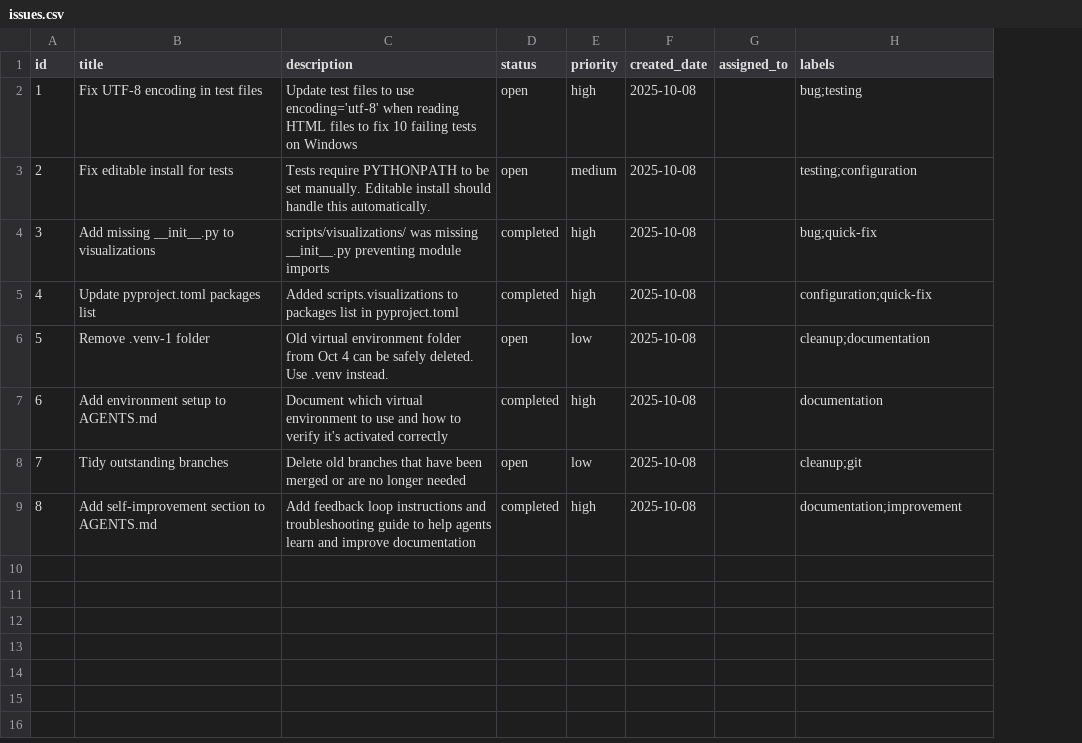
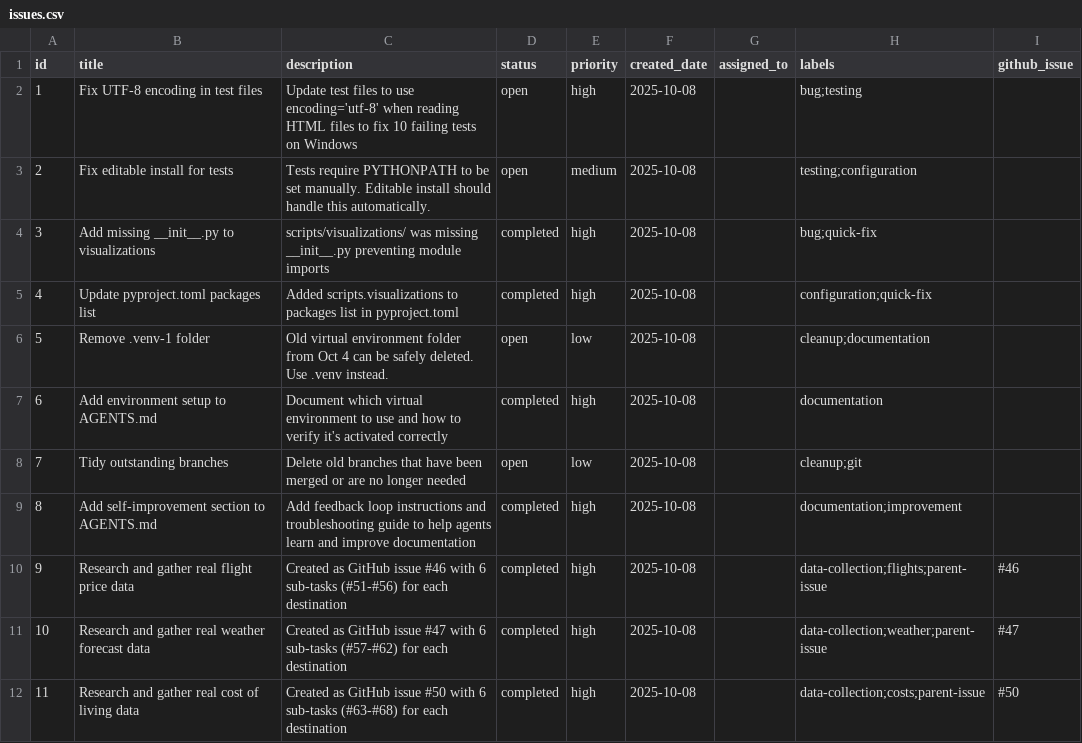
Before and after one commit to NCAsterism/places2go, a CSV file: data/issues.csv, drawn as a sheet; the diff names each change by its address in the sheet, - before the commit and + after, or states it on an @@ line.

Commit message:
docs: add GitHub issue tracking and data collection process documentation
- Updated issues.csv with github_issue column to link to GitHub issues
- Created DATA_COLLECTION_ISSUES.md with complete reference for data collection workflow
- Documents parent issues #46 (flights), #47 (weather), #50 (costs)
- Includes GitHub CLI commands for issue management and assignment
- References all 21 data collection issues (3 parent + 18 sub-tasks)

```diff
--- a/data/issues.csv
+++ b/data/issues.csv
+column I (github_issue), empty
+row 10: 9 | Research and gather real flight price data | Created as GitHub issue #46 with 6 sub-tasks (#51-#56) for each destination | completed | high | 2025-10-08 |  | data-collection;flights;parent-issue | #46
+row 11: 10 | Research and gather real weather forecast data | Created as GitHub issue #47 with 6 sub-tasks (#57-#62) for each destination | completed | high | 2025-10-08 |  | data-collection;weather;parent-issue | #47
+row 12: 11 | Research and gather real cost of living data | Created as GitHub issue #50 with 6 sub-tasks (#63-#68) for each destination | completed | high | 2025-10-08 |  | data-collection;costs;parent-issue | #50
```
Also changed, not shown: 1 other file.
